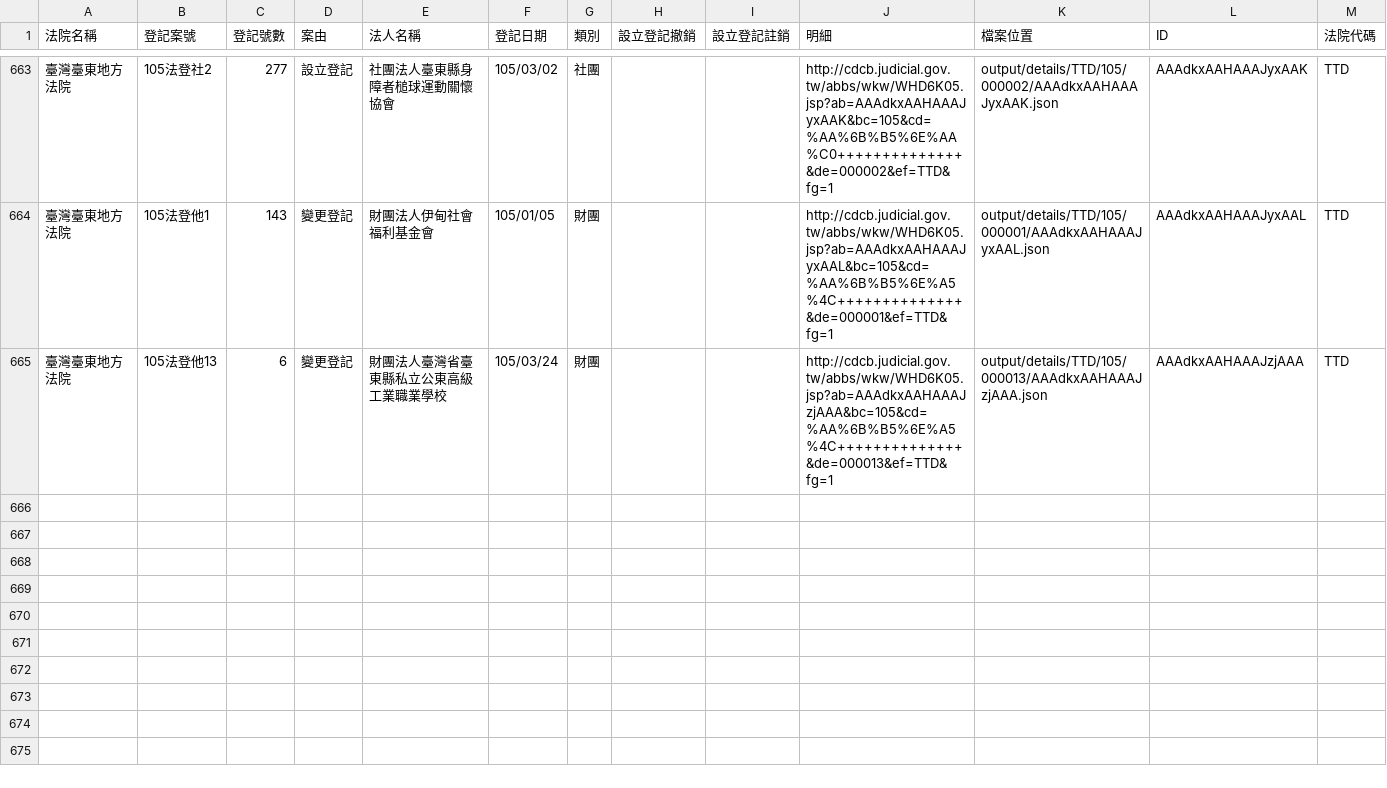
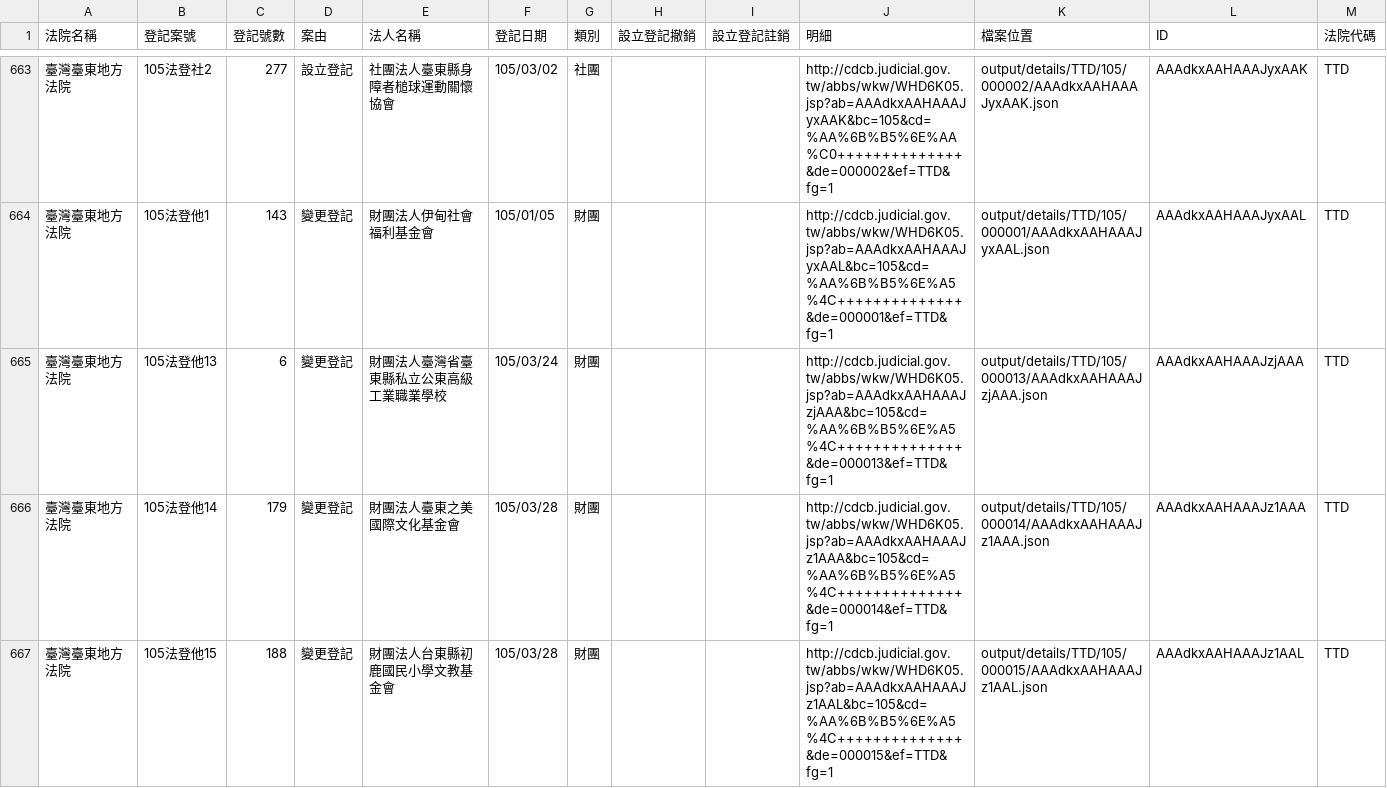
Before and after one commit to taichunmin/foundationtw, a CSV file: output/lists/TTD.csv, drawn as a sheet; only a part is shown, gaps mark what is left out; the diff names each change by its address in the sheet, - before the commit and + after, or states it on an @@ line.

Commit message:
update datasets @ 2016-04-01 02:00:01

```diff
--- a/output/lists/TTD.csv
+++ b/output/lists/TTD.csv
+row 666: 臺灣臺東地方法院 | 105法登他14 | 179 | 變更登記 | 財團法人臺東之美國際文化基金會 | 105/03/28 | 財團 |  |  | http://cdcb.judicial.gov.tw/abbs/wkw/WHD6K05.jsp?ab=AAAdkxAAHAAAJz1AAA&bc=105&cd=%AA%6B%B5%6E%A5%4C++++++++++++++&de=000014&ef=TTD&fg=1 | output/details/TTD/105/000014/AAAdkxAAHAAAJz1AAA.json | AAAdkxAAHAAAJz1AAA | TTD
+row 667: 臺灣臺東地方法院 | 105法登他15 | 188 | 變更登記 | 財團法人台東縣初鹿國民小學文教基金會 | 105/03/28 | 財團 |  |  | http://cdcb.judicial.gov.tw/abbs/wkw/WHD6K05.jsp?ab=AAAdkxAAHAAAJz1AAL&bc=105&cd=%AA%6B%B5%6E%A5%4C++++++++++++++&de=000015&ef=TTD&fg=1 | output/details/TTD/105/000015/AAAdkxAAHAAAJz1AAL.json | AAAdkxAAHAAAJz1AAL | TTD
```
Also changed, not shown: output/lists/MLD.csv, output/lists/PTD.csv, 40 other files.
